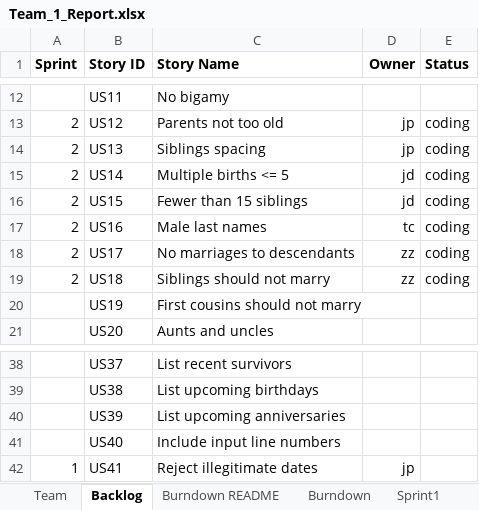
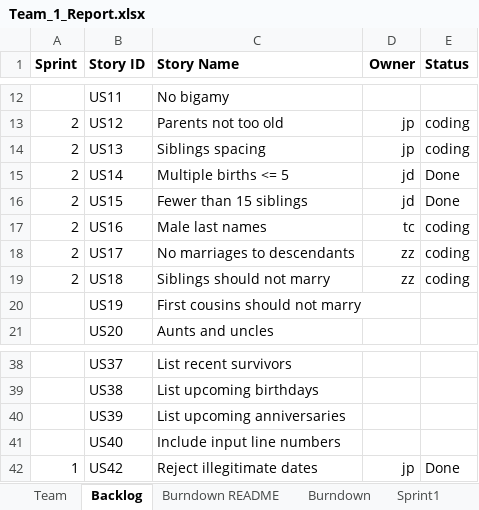
Before and after one commit to DaiJiChen/Gencom-file-diagnose, an Excel workbook: Team_1_Report.xlsx, sheet Backlog, drawn as a sheet; only a part is shown, gaps mark what is left out; values as stored, in another font and other column widths than the file's, no borders; the diff names each change by its address in the sheet, - before the commit and + after, or states it on an @@ line.

```diff
--- a/Team_1_Report.xlsx (sheet Backlog)
+++ b/Team_1_Report.xlsx (sheet Backlog)
-E15:E16 (Status): coding
+E15:E16 (Status): Done
-B42 (Story ID): US41
+B42 (Story ID): US42
-E42 (Status): (empty)
+E42 (Status): Done
```
Also changed, not shown: sheet Sprint2, sheet Sprint1, 11 other files.
